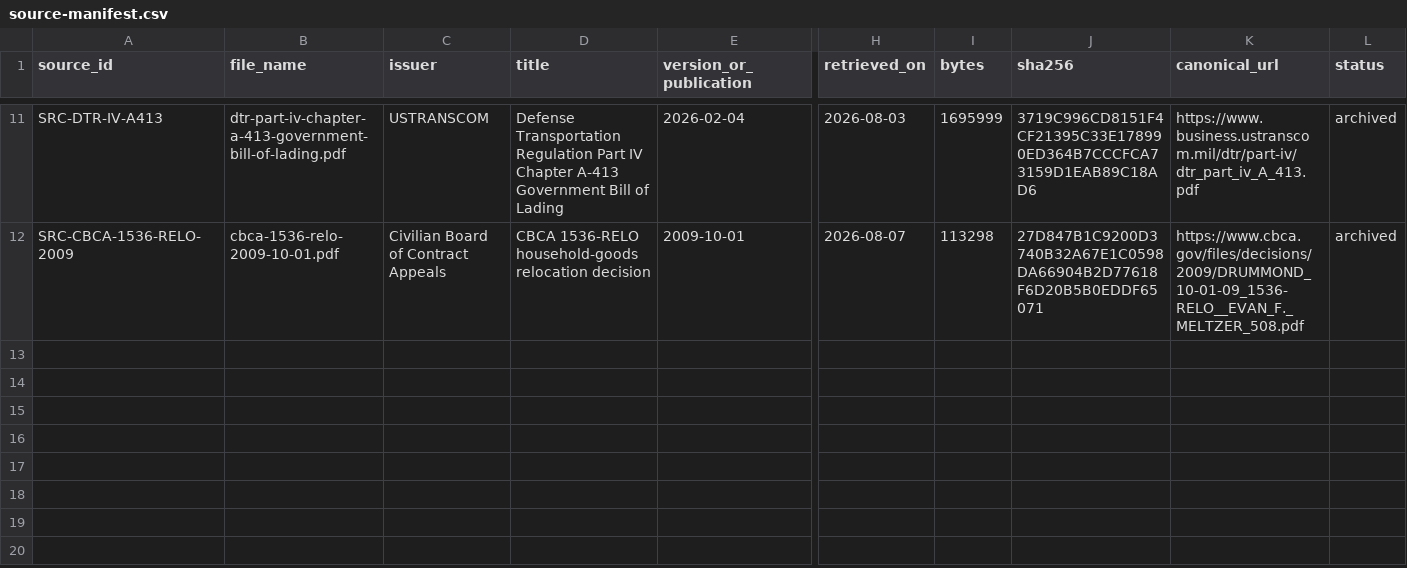
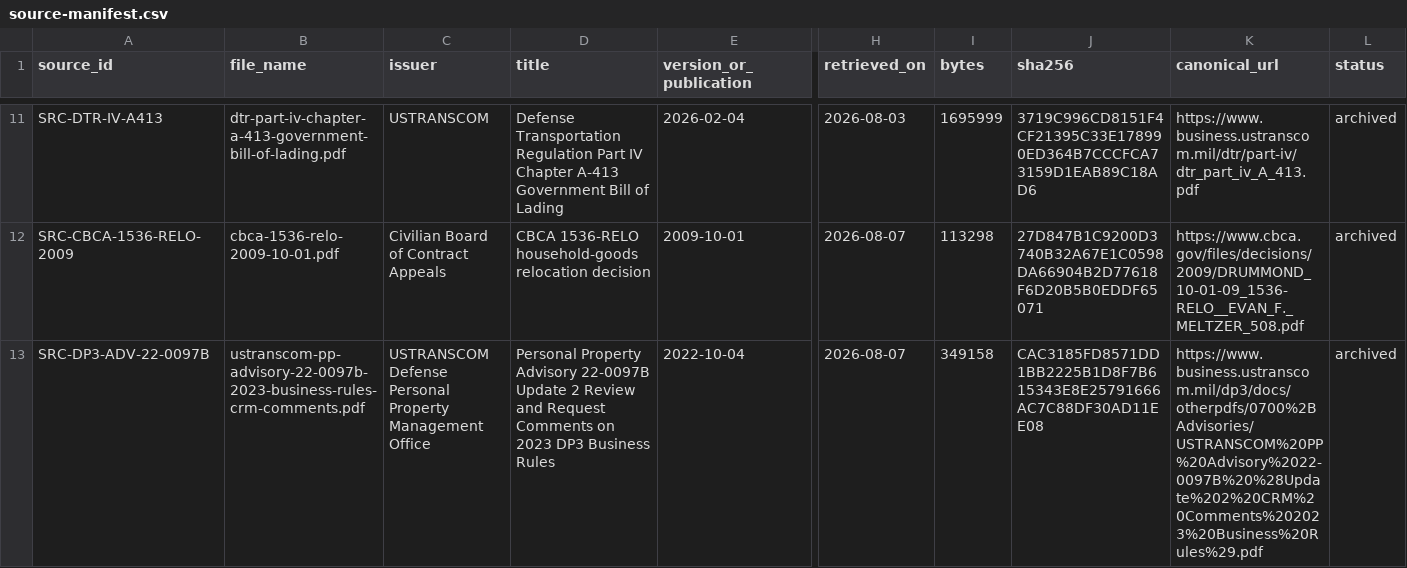
Before and after one commit to JamesIsHere/military-move-revenue, a CSV file: sources/source-manifest.csv, drawn as a sheet; only a part is shown, gaps mark what is left out; rows hold the shown columns only; the diff covers the shown part only; the diff names each change by its address in the sheet, - before the commit and + after, or states it on an @@ line.

```diff
--- a/sources/source-manifest.csv
+++ b/sources/source-manifest.csv
+row 13: SRC-DP3-ADV-22-0097B | ustranscom-pp-advisory-22-0097b-2023-business-rules-crm-comments.pdf | USTRANSCOM Defense Personal Property Management Office | Personal Property Advisory 22-0097B Update 2 Review and Request Comments on 2023 DP3 Business Rules | 2022-10-04 | 2026-08-07 | 349158 | CAC3185FD8571DD1BB2225B1D8F7B615343E8E25791666AC7C88DF30AD11EE08 | https://www.business.ustranscom.mil/dp3/docs/otherpdfs/0700%2BAdvisories/USTRANSCOM%20PP%20Advisory%2022-0097B%20%28Update%202%20CRM%20Comments%202023%20Business%20Rules%29.pdf | archived
```
Also changed, not shown: 1 added row elsewhere in this file, 26 other files.
